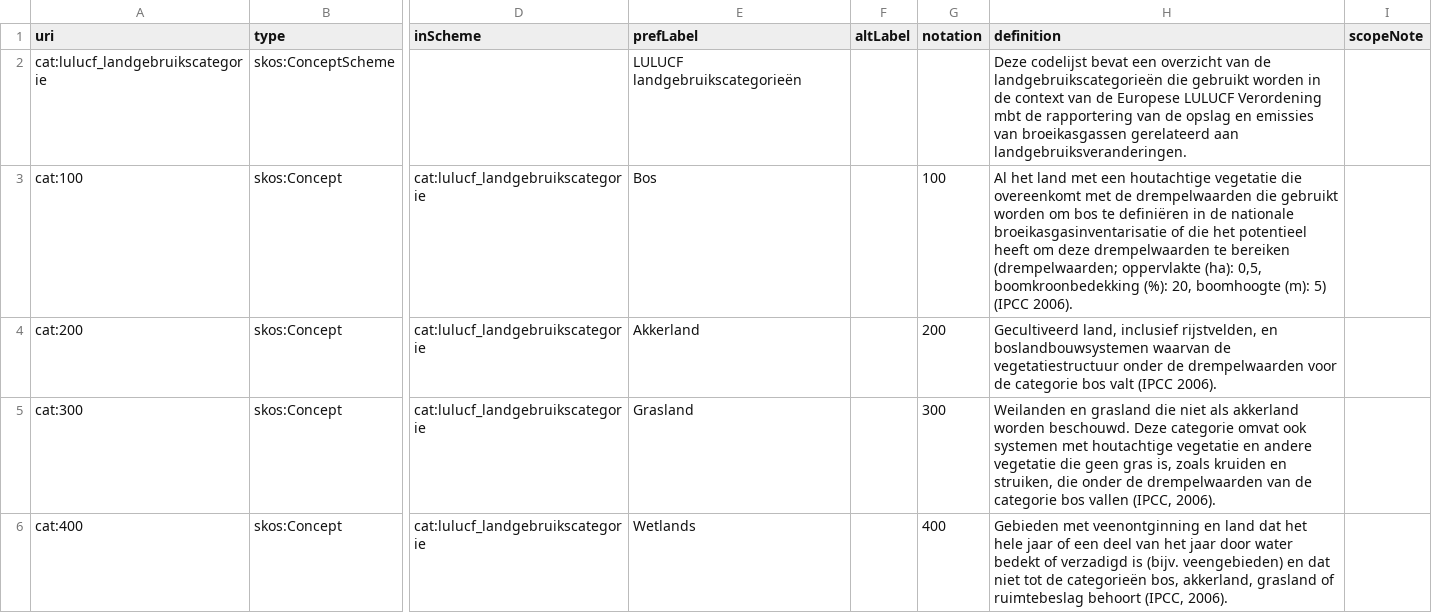
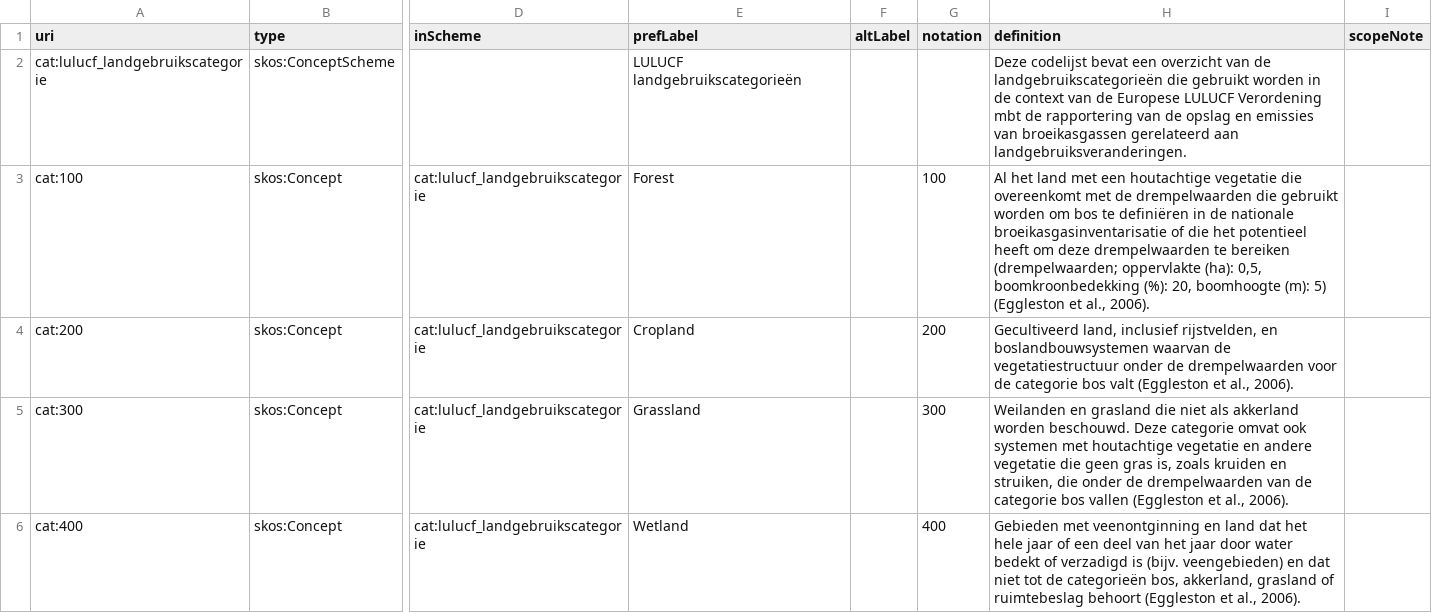
Before and after one commit to milieuinfo/codelijst-lulucf_landgebruikscategorie, a CSV file: src/source/codelijst-source.csv, drawn as a sheet; only a part is shown, gaps mark what is left out; the diff covers the shown part only; the diff names each change by its address in the sheet, - before the commit and + after, or states it on an @@ line.

```diff
--- a/src/source/codelijst-source.csv
+++ b/src/source/codelijst-source.csv
-E3 (prefLabel): Bos
+E3 (prefLabel): Forest
-H3 (definition): …(m): 5) (IPCC 2006).
+H3 (definition): …(m): 5) (Eggleston et al., 2006).
-E4 (prefLabel): Akkerland
+E4 (prefLabel): Cropland
-H4 (definition): …bos valt (IPCC 2006).
+H4 (definition): …bos valt (Eggleston et al., 2006).
-E5 (prefLabel): Grasland
+E5 (prefLabel): Grassland
-H5 (definition): …bos vallen (IPCC, 2006).
+H5 (definition): …bos vallen (Eggleston et al., 2006).
-E6 (prefLabel): Wetlands
+E6 (prefLabel): Wetland
-H6 (definition): …ruimtebeslag behoort (IPCC, 2006).
+H6 (definition): …ruimtebeslag behoort (Eggleston et al., 2006).
```
Also changed, not shown: 2 added rows and 2 edited cells elsewhere in this file, 2 other files.
